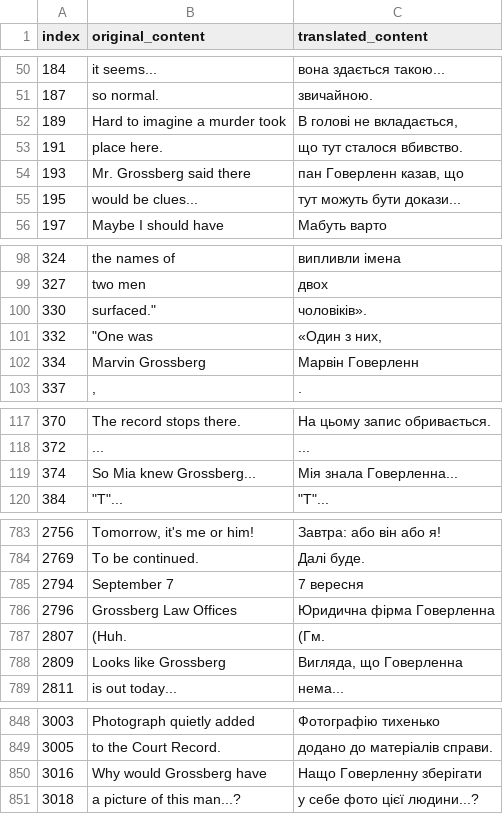
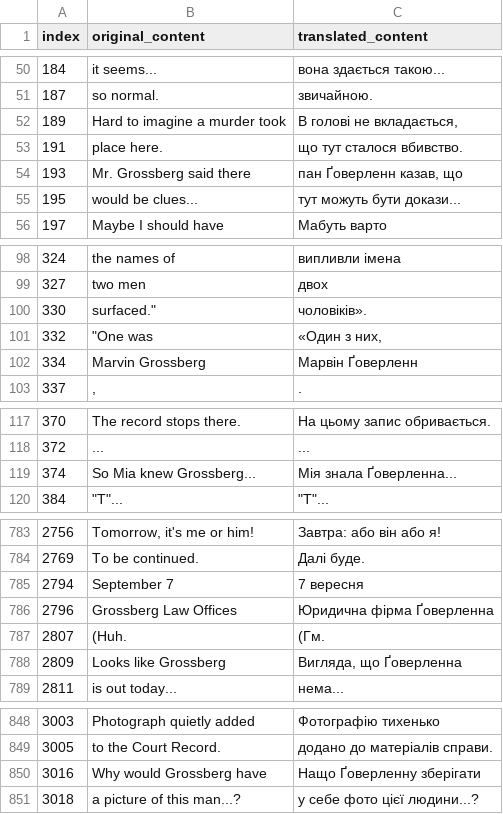
Before and after one commit to magends/ace-attorney-ukrainian, a CSV file: uk/sc1_2_text_u.csv, drawn as a sheet; only a part is shown, gaps mark what is left out; the diff covers the shown part only.

Commit message:
New translations sc1_2_text_u.csv (Ukrainian)
[ci skip]

```diff
--- a/uk/sc1_2_text_u.csv
+++ b/uk/sc1_2_text_u.csv
@@ -53,3 +53,3 @@
 "191","place here.","що тут сталося вбивство."
-"193","Mr. Grossberg said there","пан Говерленн казав, що"
+"193","Mr. Grossberg said there","пан Ґоверленн казав, що"
 "195","would be clues...","тут можуть бути докази..."
@@ -101,3 +101,3 @@
 "332","""One was ","«Один з них, "
-"334","Marvin Grossberg","Марвін Говерленн"
+"334","Marvin Grossberg","Марвін Ґоверленн"
 "337",",","."
@@ -118,3 +118,3 @@
 "372","...","..."
-"374","So Mia knew Grossberg...","Мія знала Говерленна..."
+"374","So Mia knew Grossberg...","Мія знала Ґоверленна..."
 "384","""T""...","""Т""..."
@@ -785,5 +785,5 @@
 "2794","September 7","7 вересня"
-"2796","Grossberg Law Offices","Юридична фірма Говерленна"
+"2796","Grossberg Law Offices","Юридична фірма Ґоверленна"
 "2807","(Huh.","(Гм."
-"2809"," Looks like Grossberg"," Вигляда, що Говерленна"
+"2809"," Looks like Grossberg"," Вигляда, що Ґоверленна"
 "2811","is out today...","нема..."
@@ -849,3 +849,3 @@
 "3005","to the Court Record.","додано до матеріалів справи."
-"3016","Why would Grossberg have","Нащо Говерленну зберігати"
+"3016","Why would Grossberg have","Нащо Ґоверленну зберігати"
 "3018","a picture of this man...?","у себе фото цієї людини...?"
```
Also changed, not shown: 4 edited cells elsewhere in this file.
